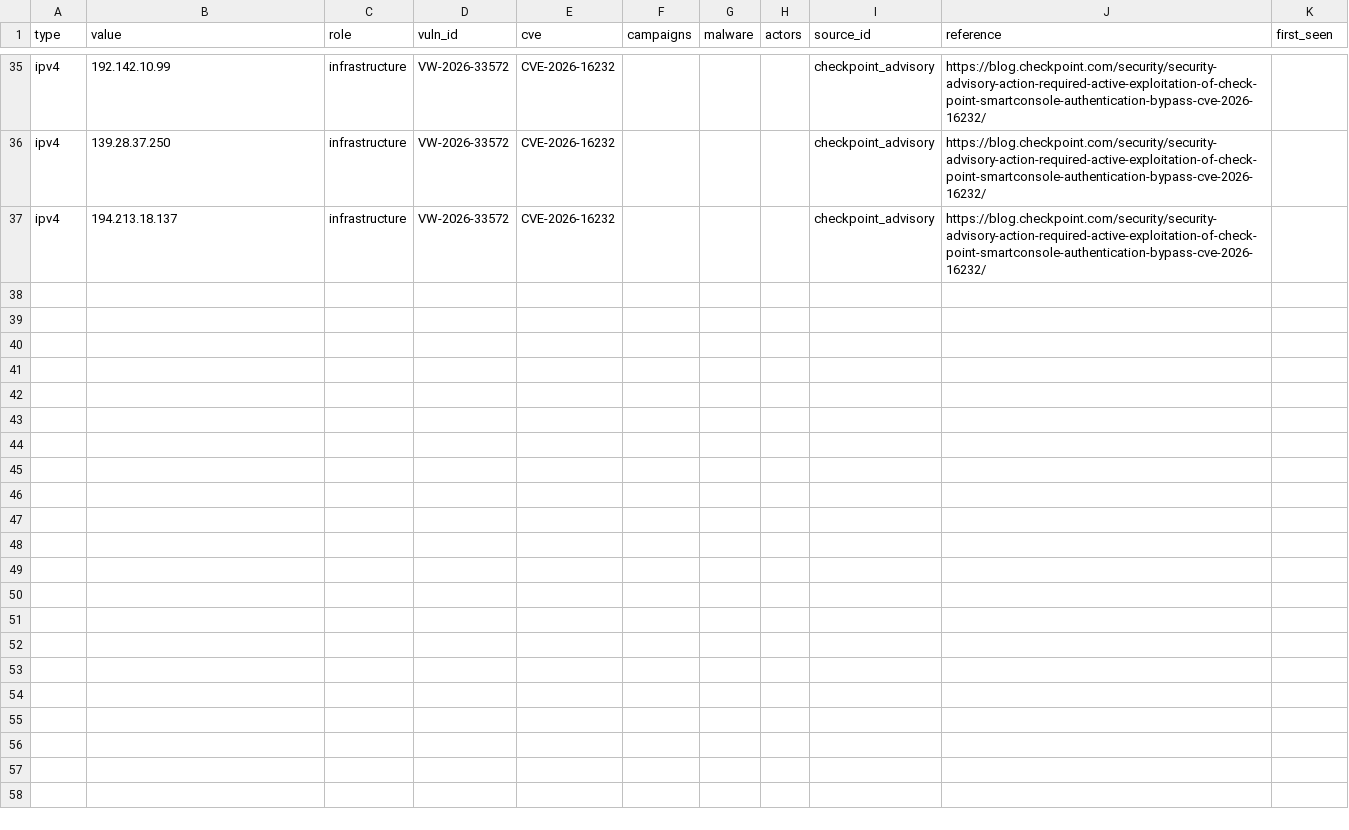
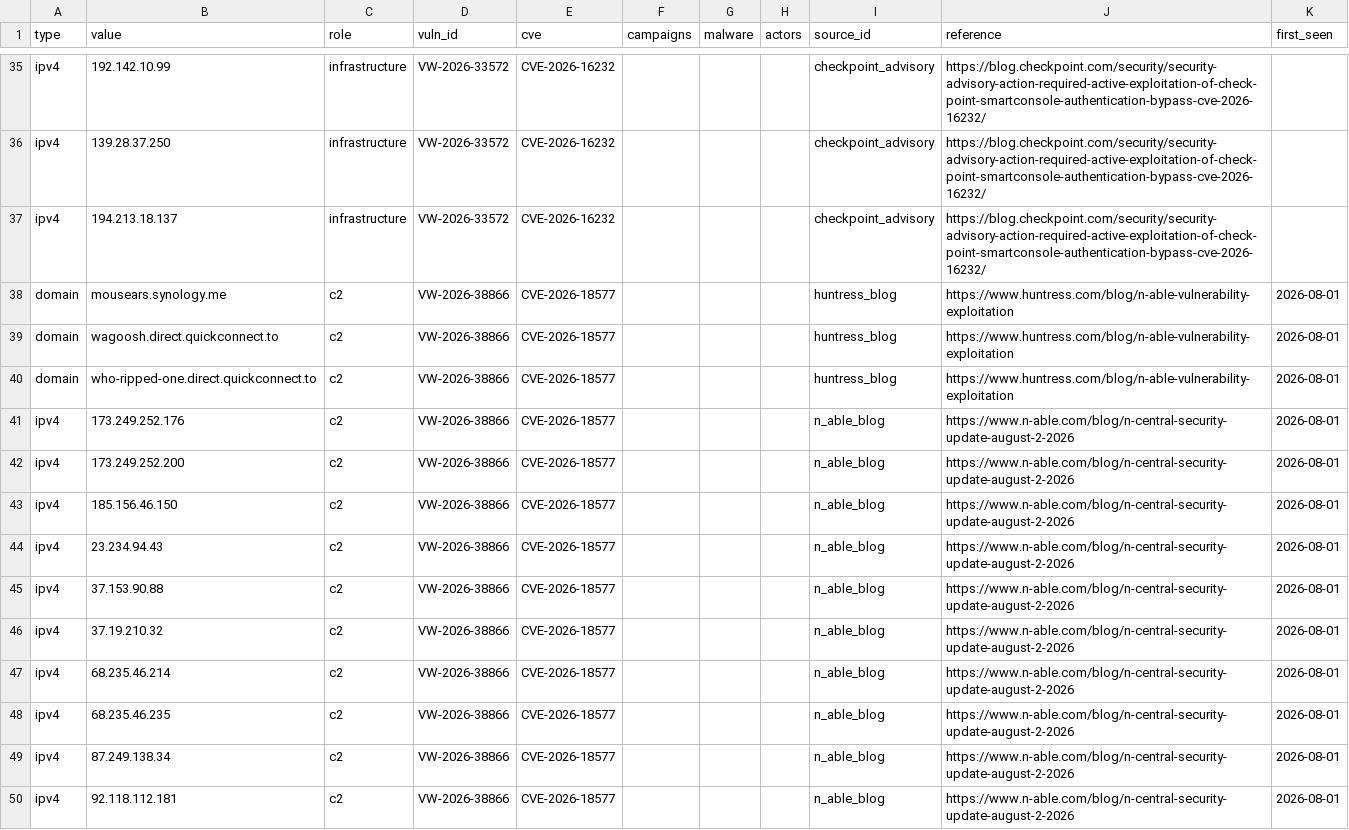
Before and after one commit to proshiba/vuln-intel-agent, a CSV file: vulndb/exports/iocs.csv, drawn as a sheet; only a part is shown, gaps mark what is left out.

```diff
--- a/vulndb/exports/iocs.csv
+++ b/vulndb/exports/iocs.csv
@@ -37 +37,14 @@ ipv4,139.28.37.250,infrastructure,VW-2026-33572,CVE-2026-16232,,,,checkpoint_adv
 ipv4,194.213.18.137,infrastructure,VW-2026-33572,CVE-2026-16232,,,,checkpoint_advisory,https://blog.checkpoint.com/security/security-advisory-action-required-active-exploitation-of-check-point-smartconsole-authentication-bypass-cve-2026-16232/,
+domain,mousears.synology.me,c2,VW-2026-38866,CVE-2026-18577,,,,huntress_blog,https://www.huntress.com/blog/n-able-vulnerability-exploitation,2026-08-01
+domain,wagoosh.direct.quickconnect.to,c2,VW-2026-38866,CVE-2026-18577,,,,huntress_blog,https://www.huntress.com/blog/n-able-vulnerability-exploitation,2026-08-01
+domain,who-ripped-one.direct.quickconnect.to,c2,VW-2026-38866,CVE-2026-18577,,,,huntress_blog,https://www.huntress.com/blog/n-able-vulnerability-exploitation,2026-08-01
+ipv4,173.249.252.176,c2,VW-2026-38866,CVE-2026-18577,,,,n_able_blog,https://www.n-able.com/blog/n-central-security-update-august-2-2026,2026-08-01
+ipv4,173.249.252.200,c2,VW-2026-38866,CVE-2026-18577,,,,n_able_blog,https://www.n-able.com/blog/n-central-security-update-august-2-2026,2026-08-01
+ipv4,185.156.46.150,c2,VW-2026-38866,CVE-2026-18577,,,,n_able_blog,https://www.n-able.com/blog/n-central-security-update-august-2-2026,2026-08-01
+ipv4,23.234.94.43,c2,VW-2026-38866,CVE-2026-18577,,,,n_able_blog,https://www.n-able.com/blog/n-central-security-update-august-2-2026,2026-08-01
+ipv4,37.153.90.88,c2,VW-2026-38866,CVE-2026-18577,,,,n_able_blog,https://www.n-able.com/blog/n-central-security-update-august-2-2026,2026-08-01
+ipv4,37.19.210.32,c2,VW-2026-38866,CVE-2026-18577,,,,n_able_blog,https://www.n-able.com/blog/n-central-security-update-august-2-2026,2026-08-01
+ipv4,68.235.46.214,c2,VW-2026-38866,CVE-2026-18577,,,,n_able_blog,https://www.n-able.com/blog/n-central-security-update-august-2-2026,2026-08-01
+ipv4,68.235.46.235,c2,VW-2026-38866,CVE-2026-18577,,,,n_able_blog,https://www.n-able.com/blog/n-central-security-update-august-2-2026,2026-08-01
+ipv4,87.249.138.34,c2,VW-2026-38866,CVE-2026-18577,,,,n_able_blog,https://www.n-able.com/blog/n-central-security-update-august-2-2026,2026-08-01
+ipv4,92.118.112.181,c2,VW-2026-38866,CVE-2026-18577,,,,n_able_blog,https://www.n-able.com/blog/n-central-security-update-august-2-2026,2026-08-01
```
Also changed, not shown: 3 other files.
